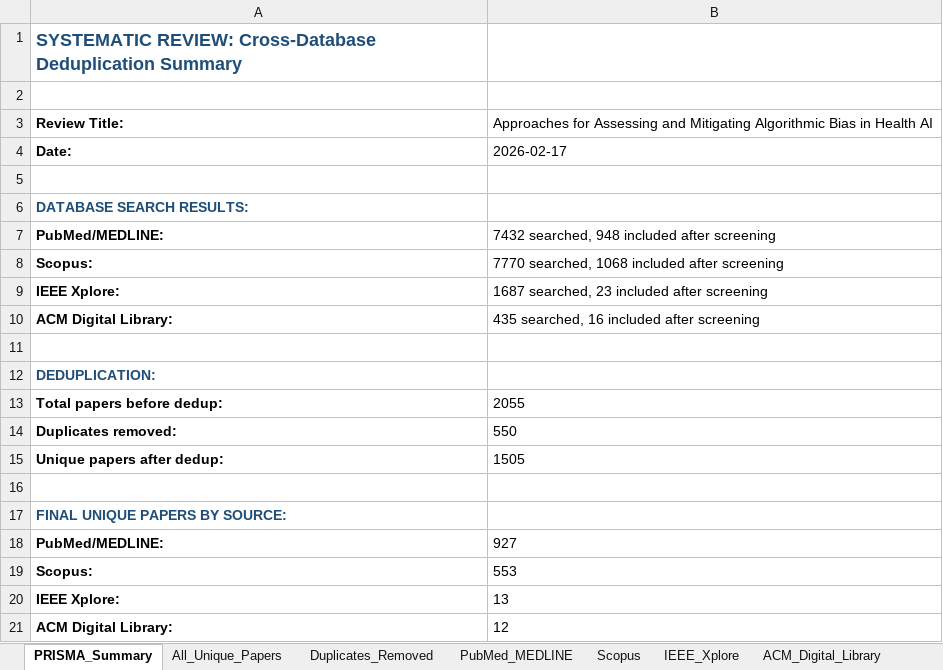
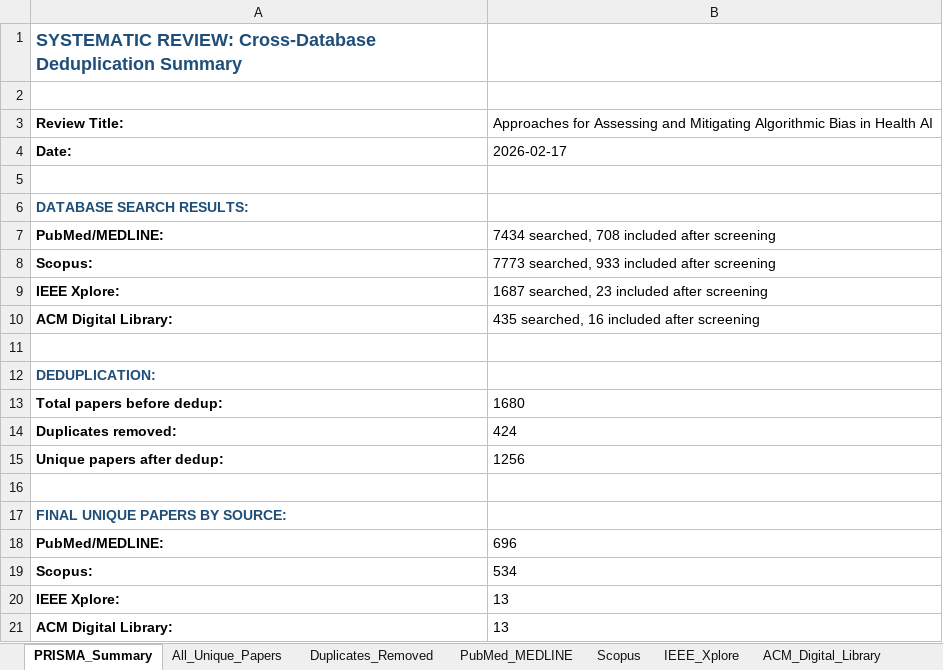
Before and after one commit to ChuehanKuo/Bias-Review-Paper, an Excel workbook: Combined_Deduplicated_Results.xlsx, sheet PRISMA_Summary, drawn as a sheet; values as stored, in another font and other column widths than the file's, no borders; the diff names each change by its address in the sheet, - before the commit and + after, or states it on an @@ line.

```diff
--- a/Combined_Deduplicated_Results.xlsx (sheet PRISMA_Summary)
+++ b/Combined_Deduplicated_Results.xlsx (sheet PRISMA_Summary)
-B7: 7432 searched, 948 included after screening
+B7: 7434 searched, 708 included after screening
-B8: 7770 searched, 1068 included after screening
+B8: 7773 searched, 933 included after screening
-B13: 2055
+B13: 1680
-B14: 550
+B14: 424
-B15: 1505
+B15: 1256
-B18: 927
+B18: 696
-B19: 553
+B19: 534
-B21: 12
+B21: 13
```
Also changed, not shown: sheet All_Unique_Papers, sheet PubMed_MEDLINE, sheet Duplicates_Removed, sheet Scopus, sheet ACM_Digital_Library, ACM_Screening_Results.xlsx, IEEE_Screening_Results.xlsx, 13 other files.
